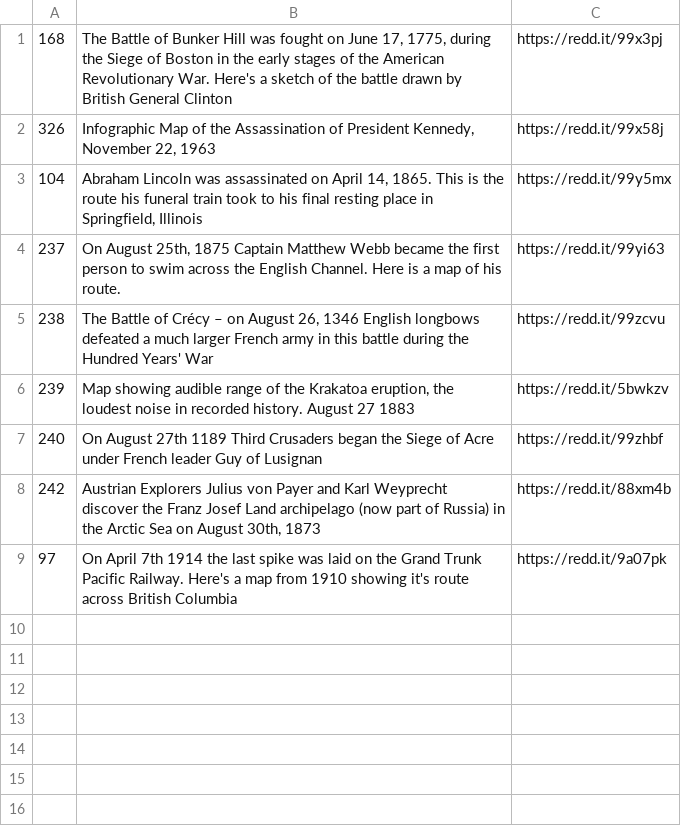
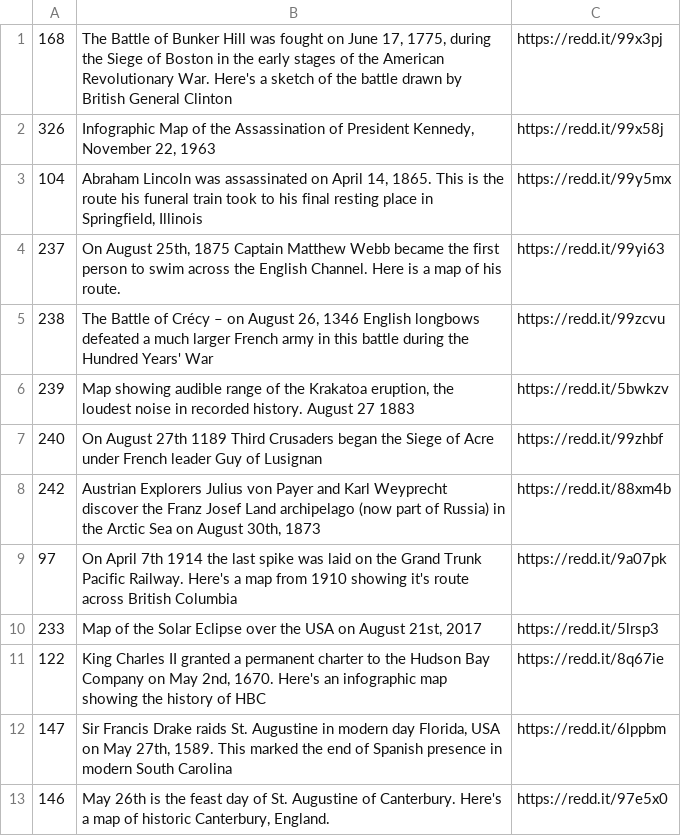
Before and after one commit to petrarch1603/MapPornBot, a CSV file: data/historicdates.csv, drawn as a sheet.

Commit message:
add entries

```diff
--- a/data/historicdates.csv
+++ b/data/historicdates.csv
@@ -9 +9,5 @@
 97,On April 7th 1914 the last spike was laid on the Grand Trunk Pacific Railway. Here's a map from 1910 showing it's route across British Columbia,https://redd.it/9a07pk
+233,"Map of the Solar Eclipse over the USA on August 21st, 2017",https://redd.it/5lrsp3
+122,"King Charles II granted a permanent charter to the Hudson Bay Company on May 2nd, 1670. Here's an infographic map showing the history of HBC",https://redd.it/8q67ie
+147,"Sir Francis Drake raids St. Augustine in modern day Florida, USA on May 27th, 1589. This marked the end of Spanish presence in modern South Carolina",https://redd.it/6lppbm
+146,"May 26th is the feast day of St. Augustine of Canterbury. Here's a map of historic Canterbury, England.",https://redd.it/97e5x0
```
